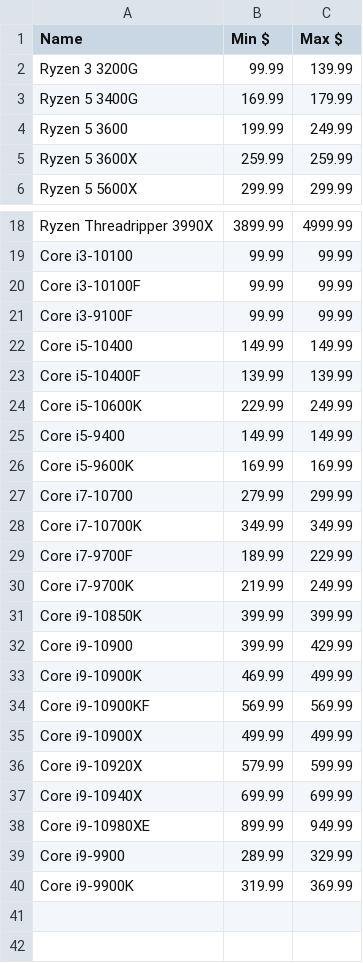
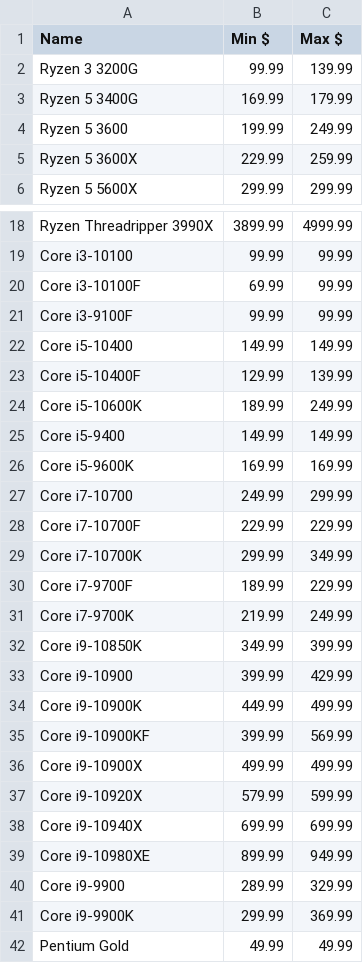
Before and after one commit to Jgoschke86/Jay, a CSV file: WebScrapers/Processors/Proc_Price_Data.csv, drawn as a sheet; only a part is shown, gaps mark what is left out.

```diff
--- a/WebScrapers/Processors/Proc_Price_Data.csv
+++ b/WebScrapers/Processors/Proc_Price_Data.csv
@@ -4,3 +4,3 @@ Ryzen 5 3400G,169.99,179.99
 Ryzen 5 3600,199.99,249.99
-Ryzen 5 3600X,259.99,259.99
+Ryzen 5 3600X,229.99,259.99
 Ryzen 5 5600X,299.99,299.99
@@ -19,17 +19,18 @@ Ryzen Threadripper 3990X,3899.99,4999.99
 Core i3-10100,99.99,99.99
-Core i3-10100F,99.99,99.99
+Core i3-10100F,69.99,99.99
 Core i3-9100F,99.99,99.99
 Core i5-10400,149.99,149.99
-Core i5-10400F,139.99,139.99
-Core i5-10600K,229.99,249.99
+Core i5-10400F,129.99,139.99
+Core i5-10600K,189.99,249.99
 Core i5-9400,149.99,149.99
 Core i5-9600K,169.99,169.99
-Core i7-10700,279.99,299.99
-Core i7-10700K,349.99,349.99
+Core i7-10700,249.99,299.99
+Core i7-10700F,229.99,229.99
+Core i7-10700K,299.99,349.99
 Core i7-9700F,189.99,229.99
 Core i7-9700K,219.99,249.99
-Core i9-10850K,399.99,399.99
+Core i9-10850K,349.99,399.99
 Core i9-10900,399.99,429.99
-Core i9-10900K,469.99,499.99
-Core i9-10900KF,569.99,569.99
+Core i9-10900K,449.99,499.99
+Core i9-10900KF,399.99,569.99
 Core i9-10900X,499.99,499.99
@@ -39,2 +40,3 @@ Core i9-10980XE,899.99,949.99
 Core i9-9900,289.99,329.99
-Core i9-9900K,319.99,369.99
+Core i9-9900K,299.99,369.99
+Pentium Gold,49.99,49.99
```
Also changed, not shown: WebScrapers/Processors/amd_pricing.csv, WebScrapers/Processors/intel_pricing.csv.
